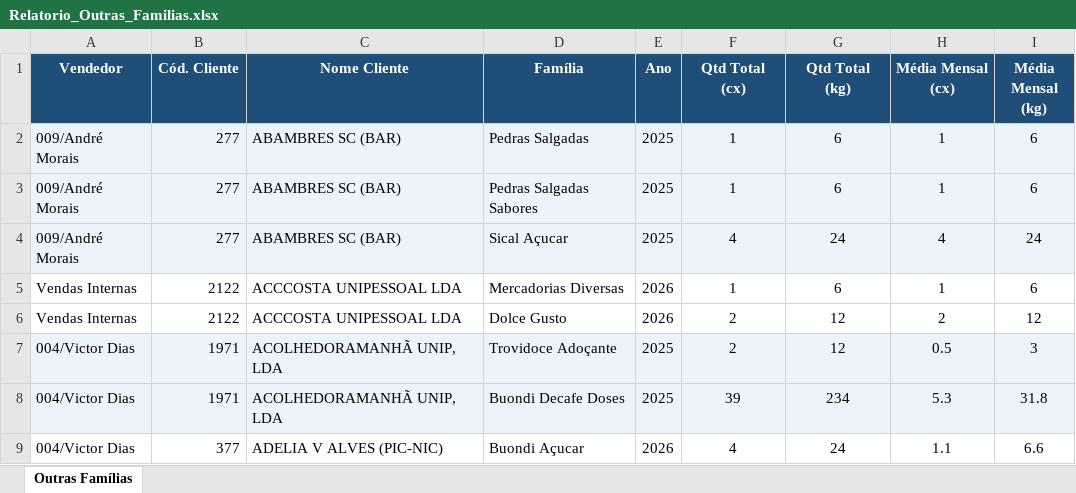
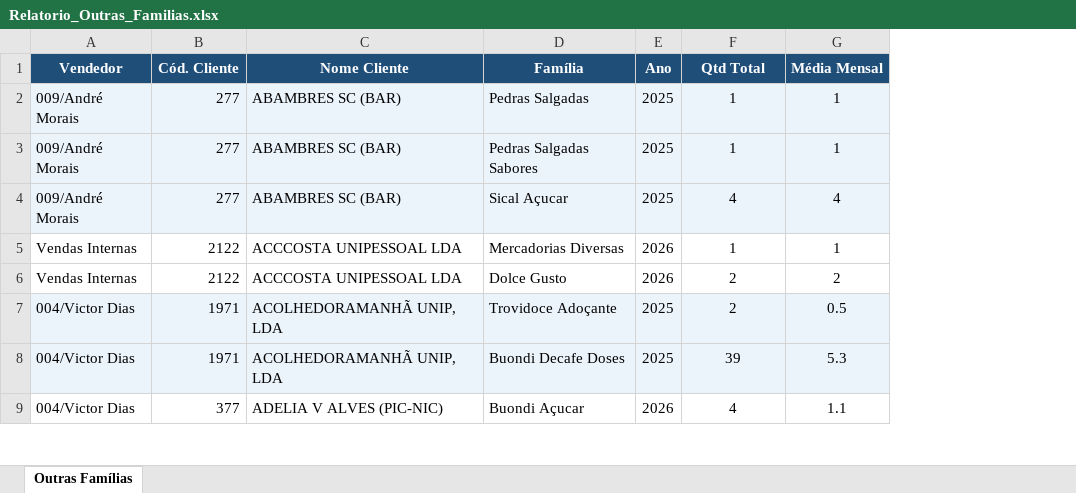
Before and after one commit to ctrovisco-blip/vendas_trovidoce, an Excel workbook: Relatorio_Outras_Familias.xlsx, sheet Outras Famílias, drawn as a sheet; only a part is shown; values as stored, in another font and other column widths than the file's, no borders; removed rows and columns are numbered as before the commit, all else as after; the diff names each change by its address in the sheet, - before the commit and + after, or states it on an @@ line.

```diff
--- a/Relatorio_Outras_Familias.xlsx (sheet Outras Famílias)
+++ b/Relatorio_Outras_Familias.xlsx (sheet Outras Famílias)
-column G (Qtd Total (kg)), rows 2-9: 6 | 6 | 24 | 6 | 12 | 12 | 234 | 24
-column I (Média Mensal (kg)), rows 2-9: 6 | 6 | 24 | 6 | 12 | 3 | 31.8 | 6.6
-F1: Qtd Total (cx)
+F1: Qtd Total
-G1: Média Mensal (cx)
+G1: Média Mensal
```
Also changed, not shown: 3 other files.
